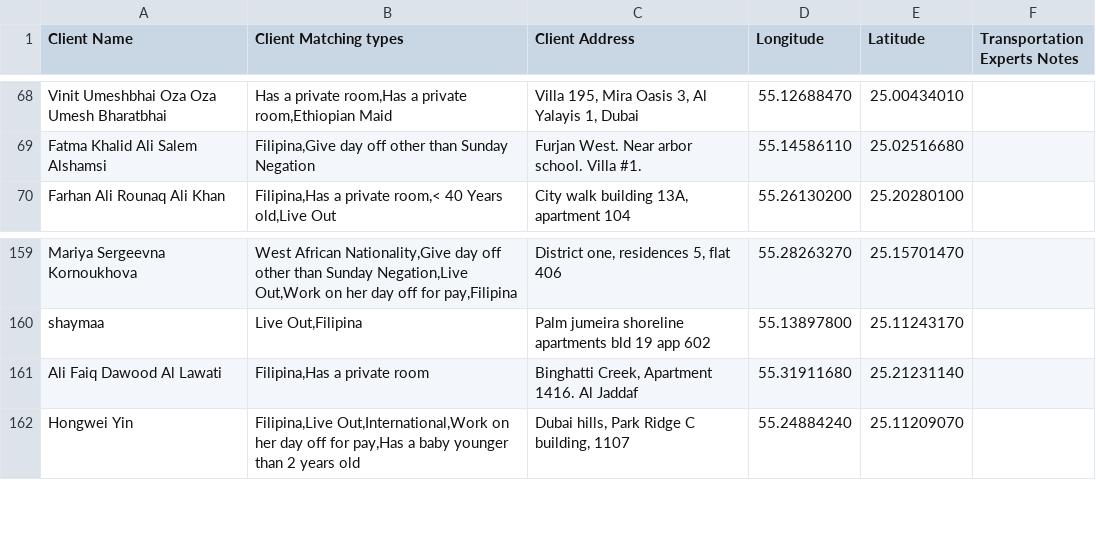
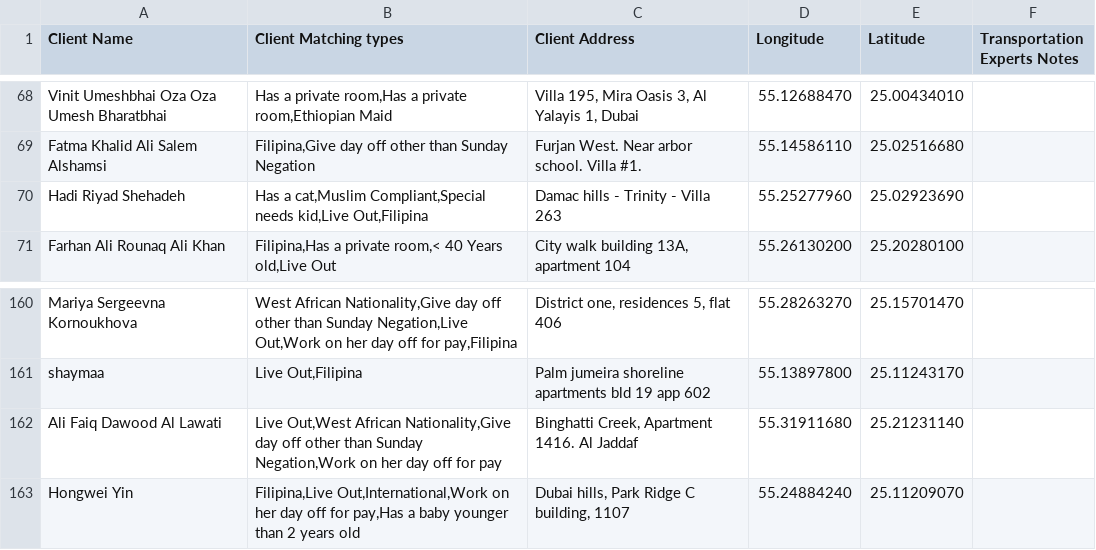
Before and after one commit to charbelchdid/map, a CSV file: CancelledClients.csv, drawn as a sheet; only a part is shown, gaps mark what is left out.

Commit message:
Update Live-out Clients Tracking   AVAILABLE CSV on 2025-03-12T10:34:01.930Z

```diff
--- a/CancelledClients.csv
+++ b/CancelledClients.csv
@@ -69,2 +69,3 @@ Vinit Umeshbhai Oza Oza Umesh Bharatbhai,"Has a private room,Has a private room,
 Fatma Khalid Ali Salem Alshamsi,"Filipina,Give day off other than Sunday Negation",Furjan West. Near arbor school. Villa #1.,55.14586110,25.02516680,
+Hadi Riyad Shehadeh,"Has a cat,Muslim Compliant,Special needs kid,Live Out,Filipina",Damac hills - Trinity - Villa 263,55.25277960,25.02923690,
 Farhan Ali Rounaq Ali Khan,"Filipina,Has a private room,< 40 Years old,Live Out","City walk building 13A, apartment 104",55.26130200,25.20280100,
@@ -163,3 +164,3 @@ Mariya Sergeevna Kornoukhova,"West African Nationality,Give day off other than S
 shaymaa,"Live Out,Filipina",Palm jumeira shoreline apartments bld 19 app 602,55.13897800,25.11243170,
-Ali Faiq Dawood Al Lawati,"Filipina,Has a private room","Binghatti Creek, Apartment 1416. Al Jaddaf",55.31911680,25.21231140,
+Ali Faiq Dawood Al Lawati,"Live Out,West African Nationality,Give day off other than Sunday Negation,Work on her day off for pay","Binghatti Creek, Apartment 1416. Al Jaddaf",55.31911680,25.21231140,
 Hongwei Yin,"Filipina,Live Out,International,Work on her day off for pay,Has a baby younger than 2 years old","Dubai hills, Park Ridge C building, 1107",55.24884240,25.11209070,
```
